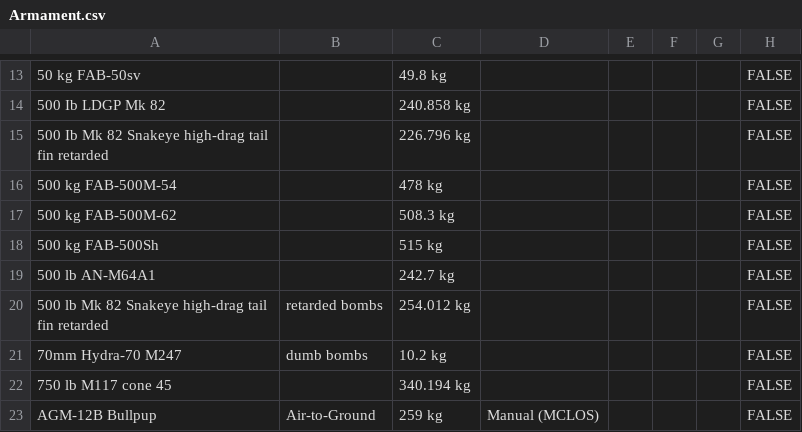
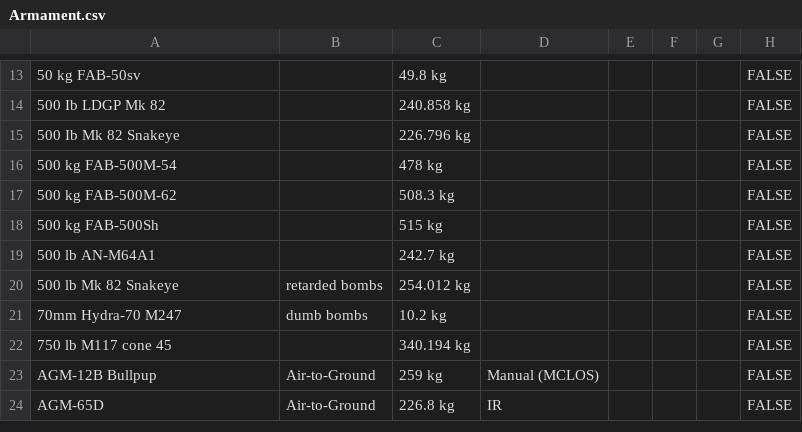
Before and after one commit to RRetromant/Projekt-War-Thunder, a CSV file: Armament.csv, drawn as a sheet; only a part is shown, gaps mark what is left out; the shorter side is filled out with more unchanged rows; the diff names each change by its address in the sheet, - before the commit and + after, or states it on an @@ line.

Commit message:
Update Armament.csv
Snakeye Namen gekürzt

```diff
--- a/Armament.csv
+++ b/Armament.csv
-A15: 500 Ib Mk 82 Snakeye high-drag tail fin retarded
+A15: 500 Ib Mk 82 Snakeye
-A20: 500 lb Mk 82 Snakeye high-drag tail fin retarded
+A20: 500 lb Mk 82 Snakeye
```
